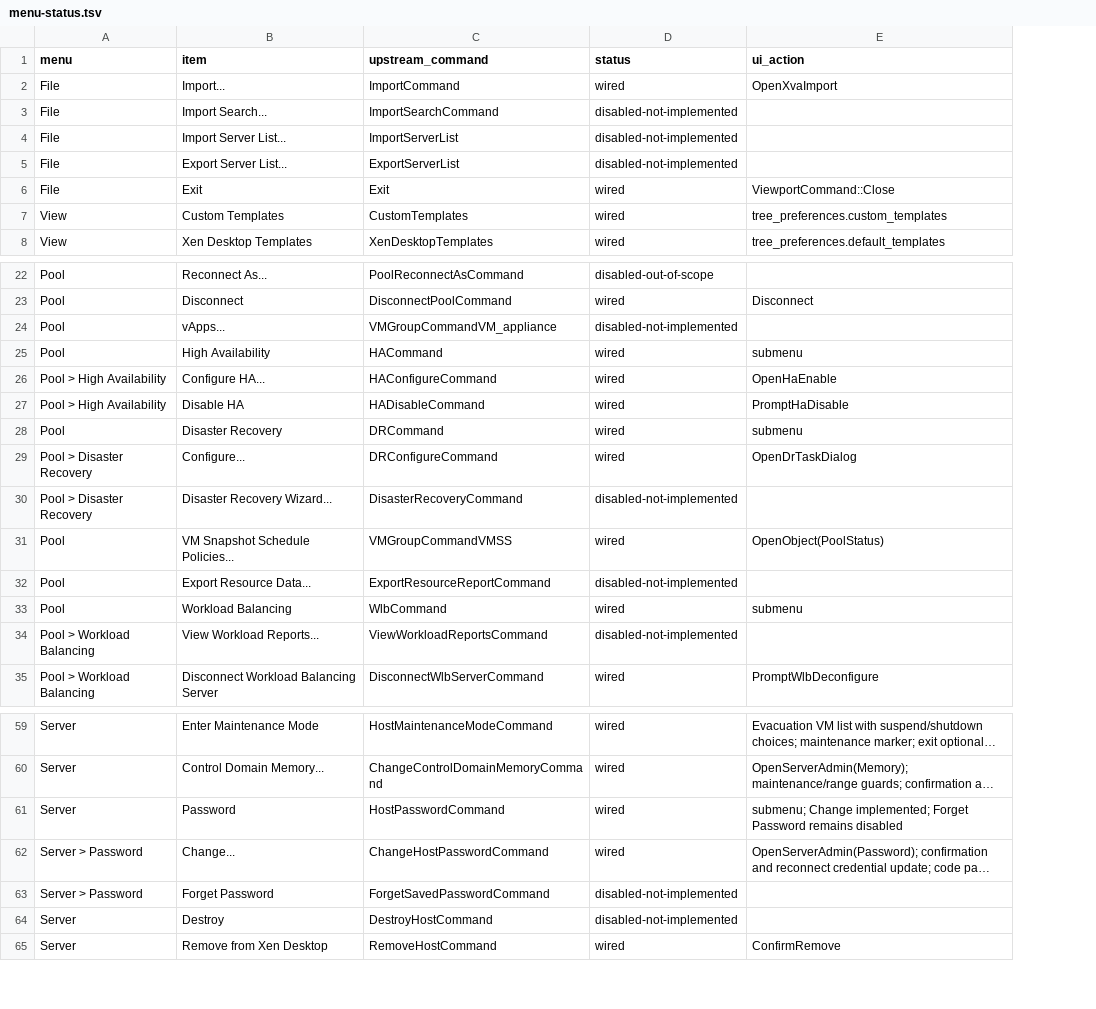
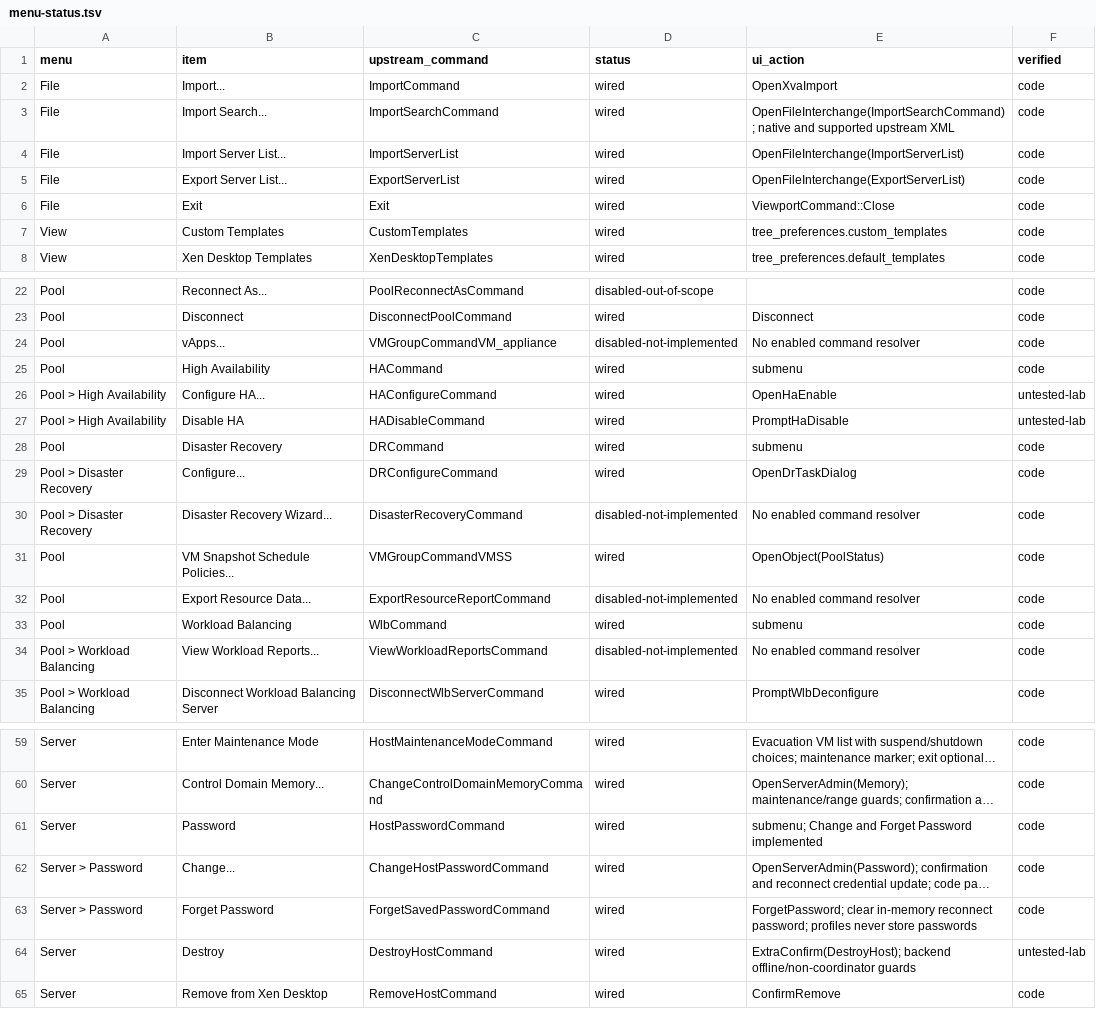
Before and after one commit to ISWORKNEXT/xenadmin, a TSV file: docs/supervision/menu-status.tsv, drawn as a sheet; only a part is shown, gaps mark what is left out; long unchanged cells end in …; the diff covers the shown part only; the diff names each change by its address in the sheet, - before the commit and + after, or states it on an @@ line.

```diff
--- a/docs/supervision/menu-status.tsv
+++ b/docs/supervision/menu-status.tsv
+column F (verified), rows 2-8: all code; rows 22-35: code | code | code | code | untested-lab | untested-lab | code | code | code | code | code | code | code | code; rows 59-65: code | code | code | code | code | untested-lab | code
-D3:D5 (status): disabled-not-implemented
+D3:D5 (status): wired
-E3 (ui_action): (empty)
+E3 (ui_action): OpenFileInterchange(ImportSearchCommand); native and supported upstream XML
-E4 (ui_action): (empty)
+E4 (ui_action): OpenFileInterchange(ImportServerList)
-E5 (ui_action): (empty)
+E5 (ui_action): OpenFileInterchange(ExportServerList)
-E24 (ui_action): (empty)
+E24 (ui_action): No enabled command resolver
-E30 (ui_action): (empty)
+E30 (ui_action): No enabled command resolver
-E32 (ui_action): (empty)
+E32 (ui_action): No enabled command resolver
-E34 (ui_action): (empty)
+E34 (ui_action): No enabled command resolver
-E61 (ui_action): submenu; Change implemented; Forget Password remains disabled
+E61 (ui_action): submenu; Change and Forget Password implemented
-D63:D64 (status): disabled-not-implemented
+D63:D64 (status): wired
-E63 (ui_action): (empty)
+E63 (ui_action): ForgetPassword; clear in-memory reconnect password; profiles never store passwords
-E64 (ui_action): (empty)
+E64 (ui_action): ExtraConfirm(DestroyHost); backend offline/non-coordinator guards
```
Also changed, not shown: 12 added rows and 35 edited cells elsewhere in this file, 44 other files.
